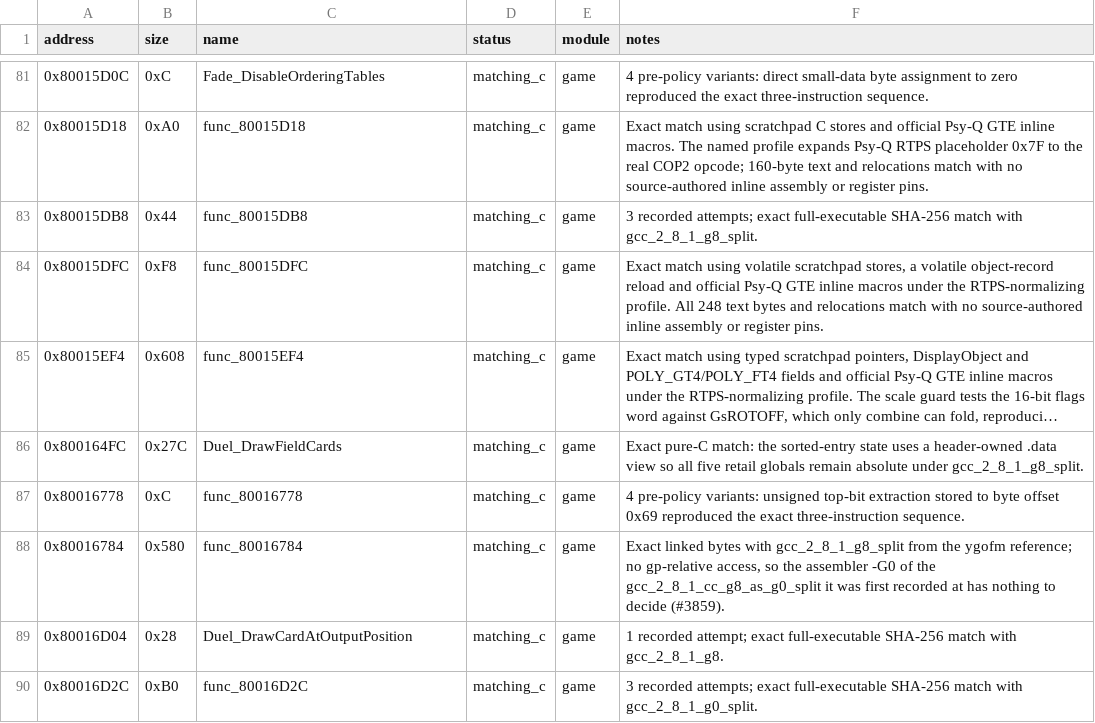
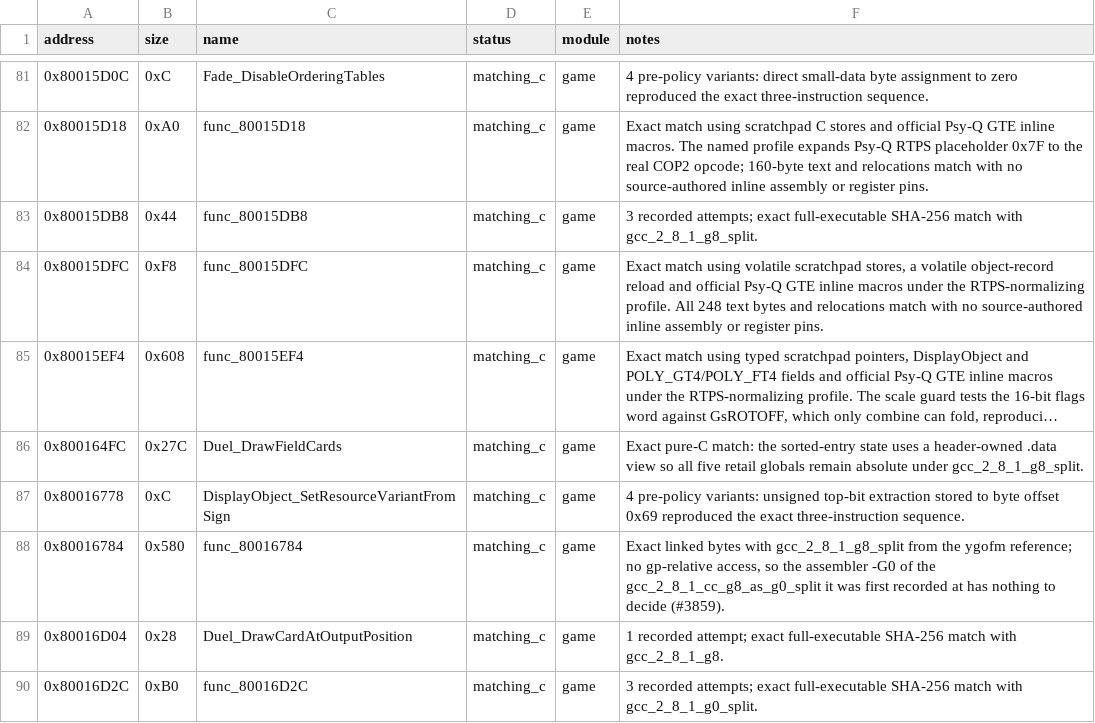
Before and after one commit to Unchiga/DecompRecomp, a CSV file: config/slus_01411/functions.csv, drawn as a sheet; only a part is shown, gaps mark what is left out; long unchanged cells end in ….

```diff
--- a/config/slus_01411/functions.csv
+++ b/config/slus_01411/functions.csv
@@ -86,3 +86,3 @@ address,size,name,status,module,notes
 0x800164FC,0x27C,Duel_DrawFieldCards,matching_c,game,Exact pure-C match: the sorted-entry state uses a header-owned .data view so all five retail globals remain absolute under gcc_2_8_1_g8_split.
-0x80016778,0xC,func_80016778,matching_c,game,4 pre-policy variants: unsigned top-bit extraction stored to byte offset 0x69 reproduced the exact three-instruction sequence.
+0x80016778,0xC,DisplayObject_SetResourceVariantFromSign,matching_c,game,4 pre-policy variants: unsigned top-bit extraction stored to byte offset 0x69 reproduced the exact three-instruction sequence.
 0x80016784,0x580,func_80016784,matching_c,game,"Exact linked bytes with gcc_2_8_1_g8_split from the ygofm reference; no gp-relative access, so the assembler -G0 of the gcc_2_8_1_cc_g8_as_g0_split it was first recorded at has nothing to decide (#3859)."
```
Also changed, not shown: notes/semantic-symbol-map.csv, 4 other files.
